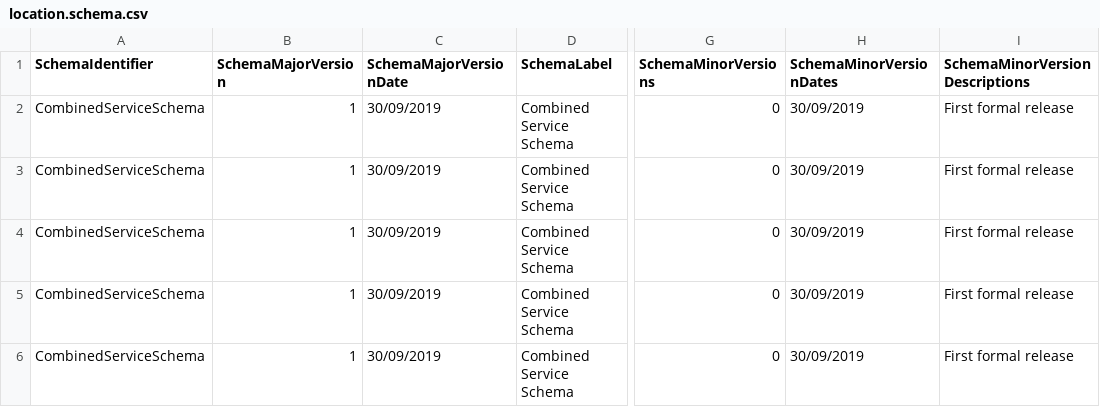
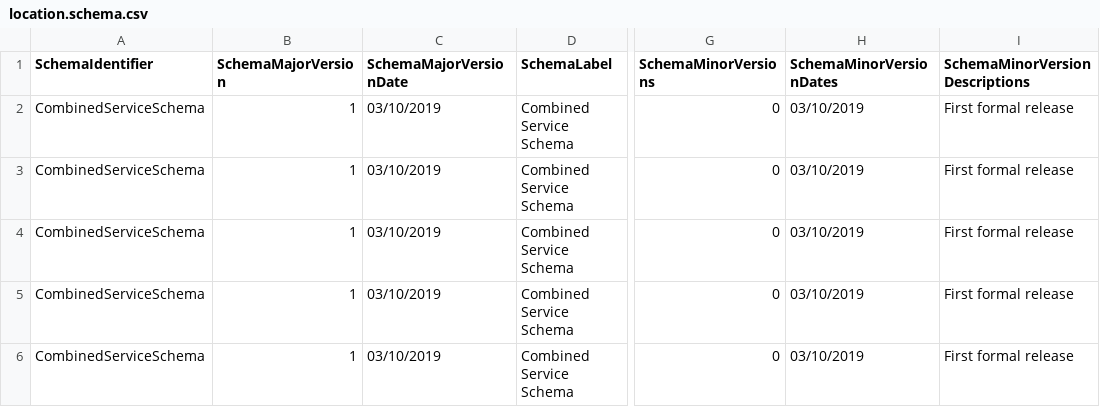
Before and after one commit to OpenReferralUK/human-services, a CSV file: Schemas/location.schema.csv, drawn as a sheet; only a part is shown, gaps mark what is left out; the diff names each change by its address in the sheet, - before the commit and + after, or states it on an @@ line.

```diff
--- a/Schemas/location.schema.csv
+++ b/Schemas/location.schema.csv
-C2:C6 (SchemaMajorVersionDate): 30/09/2019
+C2:C6 (SchemaMajorVersionDate): 03/10/2019
-H2:H6 (SchemaMinorVersionDates): 30/09/2019
+H2:H6 (SchemaMinorVersionDates): 03/10/2019
```
Also changed, not shown: Schemas/organization.schema.csv, Schemas/review.schema.csv, 24 other files.
